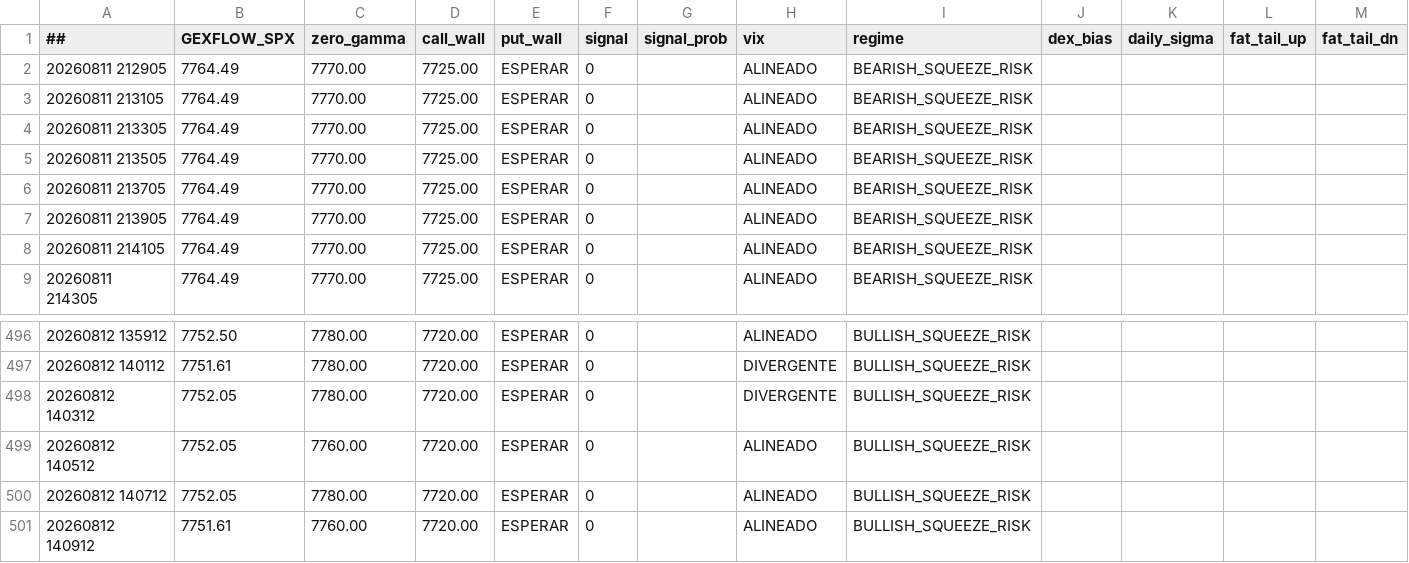
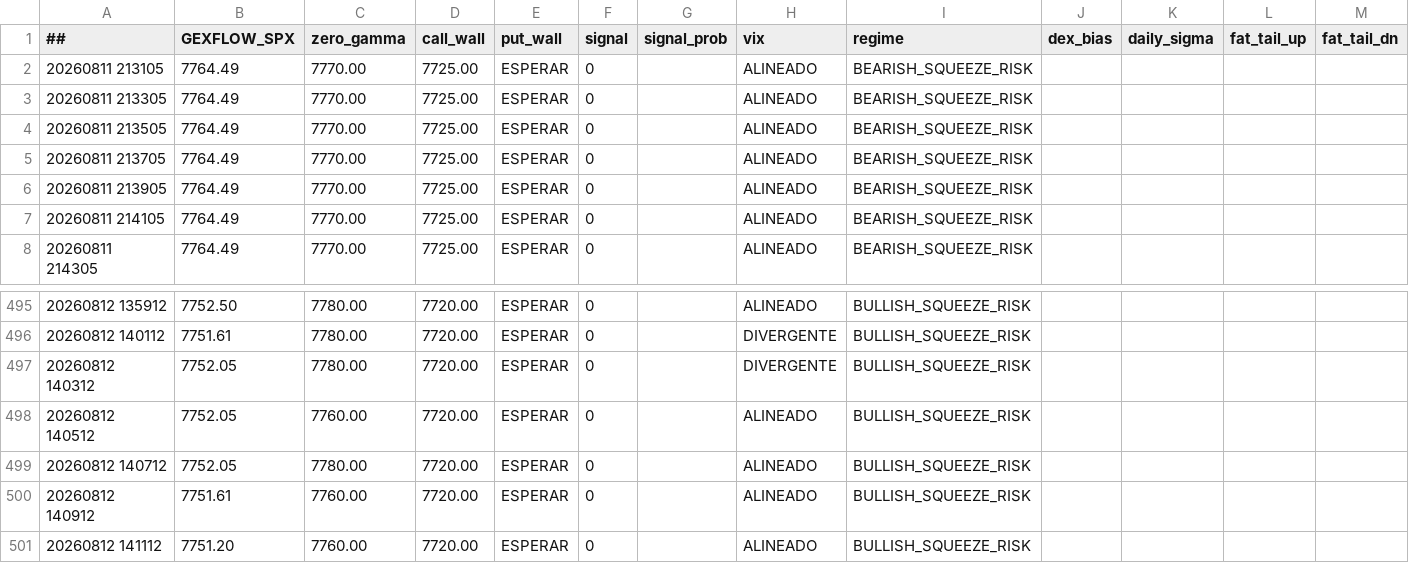
Before and after one commit to cesargont-bit/gexflow-seeds, a CSV file: data/GEXFLOW_SPX.csv, drawn as a sheet; only a part is shown, gaps mark what is left out; removed rows and columns are numbered as before the commit, all else as after; the diff names each change by its address in the sheet, - before the commit and + after, or states it on an @@ line.

Commit message:
data: 2026-08-12 14:11:12 UTC

```diff
--- a/data/GEXFLOW_SPX.csv
+++ b/data/GEXFLOW_SPX.csv
-row 2: 20260811 212905 | 7764.49 | 7770.00 | 7725.00 | ESPERAR | 0 |  | ALINEADO | BEARISH_SQUEEZE_RISK
+row 501: 20260812 141112 | 7751.20 | 7760.00 | 7720.00 | ESPERAR | 0 |  | ALINEADO | BULLISH_SQUEEZE_RISK
```
Also changed, not shown: data/GEXFLOW_SPY.csv.
